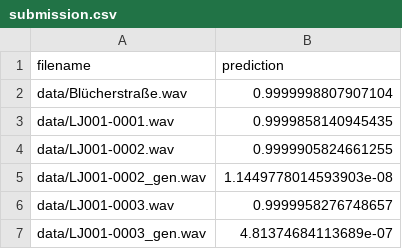
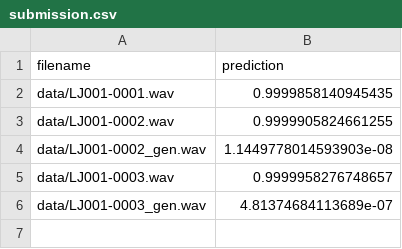
Before and after one commit to neverchange95/deep-fake-detection, a CSV file: detect_audio/submission.csv, drawn as a sheet; the diff names each change by its address in the sheet, - before the commit and + after, or states it on an @@ line.

```diff
--- a/detect_audio/submission.csv
+++ b/detect_audio/submission.csv
-row 2: data/Blücherstraße.wav | 0.9999998807907104
```
Also changed, not shown: 5 other files.
